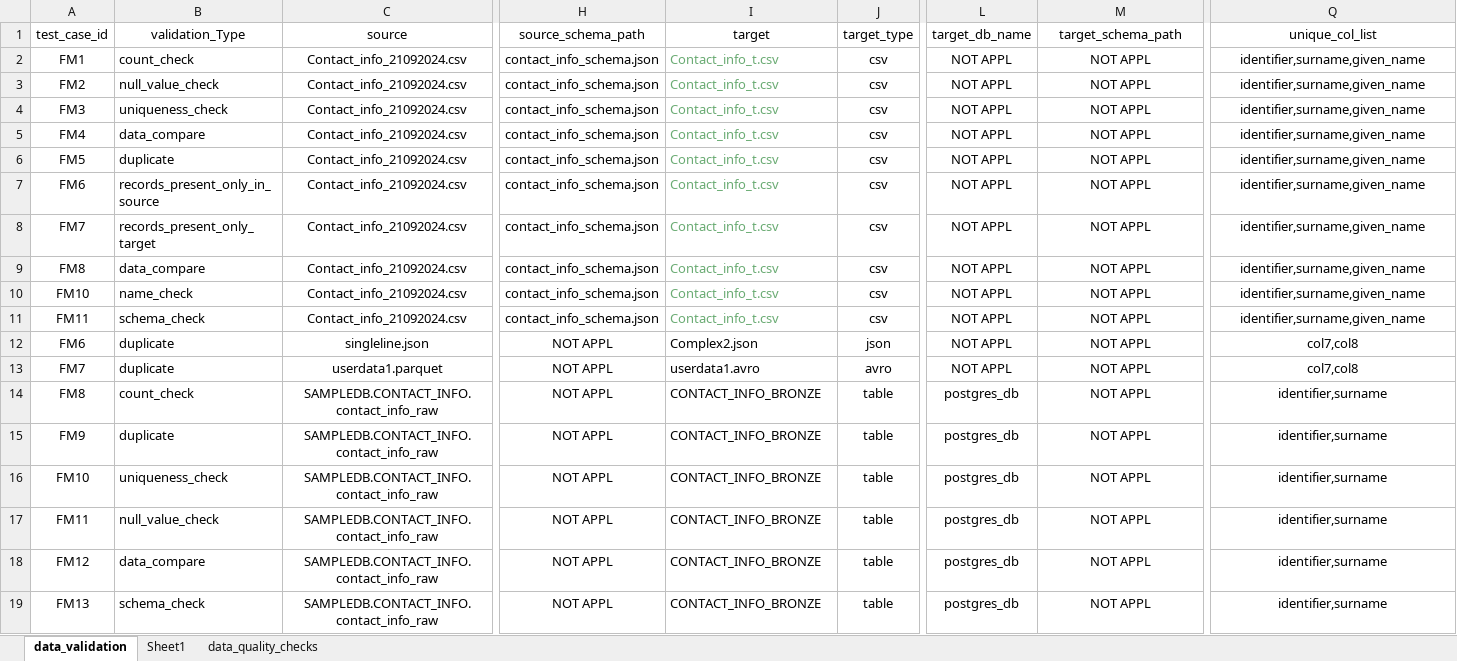
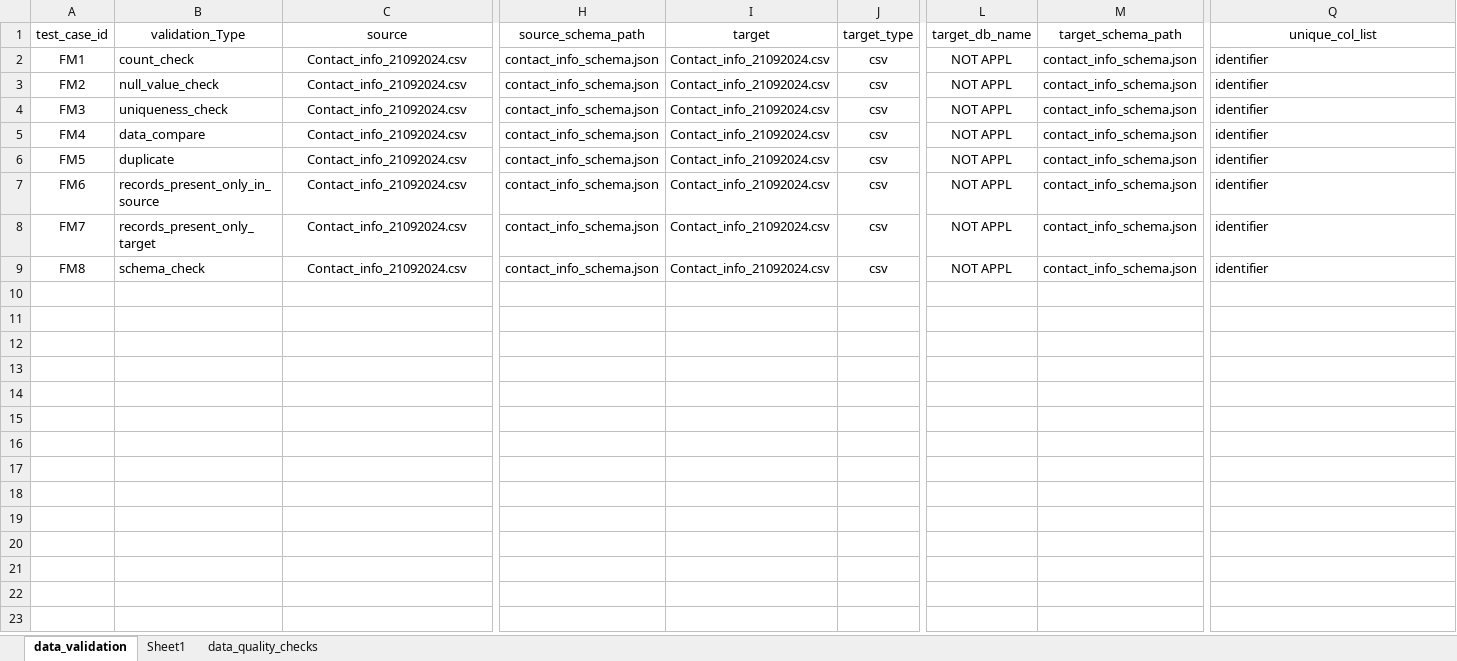
Before and after one commit to ksreenivasulu443/test_automation_project, an Excel workbook: config/Master_Test_Template.xlsx, sheet data_validation, drawn as a sheet; only a part is shown, gaps mark what is left out; values as stored, in another font and other column widths than the file's, no borders; rows hold the shown columns only; the diff names each change by its address in the sheet, - before the commit and + after, or states it on an @@ line.

```diff
--- a/config/Master_Test_Template.xlsx (sheet data_validation)
+++ b/config/Master_Test_Template.xlsx (sheet data_validation)
-I2:I9 (target): Contact_info_t.csv
+I2:I9 (target): Contact_info_21092024.csv
-I2:I9 text colour: #6AAB73
+I2:I9 text colour: black
-M2:M9 (target_schema_path): NOT APPL
+M2:M9 (target_schema_path): contact_info_schema.json
-Q2:Q9 (unique_col_list): identifier,surname,given_name
+Q2:Q9 (unique_col_list): identifier
-Q2:Q9 alignment: center
+Q2:Q9 alignment: left
-B9 (validation_Type): data_compare
+B9 (validation_Type): schema_check
-row 10: FM10 | name_check | Contact_info_21092024.csv | contact_info_schema.json | Contact_info_t.csv | csv | NOT APPL | NOT APPL | identifier,surname,given_name
-row 11: FM11 | schema_check | Contact_info_21092024.csv | contact_info_schema.json | Contact_info_t.csv | csv | NOT APPL | NOT APPL | identifier,surname,given_name
-row 12: FM6 | duplicate | singleline.json | NOT APPL | Complex2.json | json | NOT APPL | NOT APPL | col7,col8
-row 13: FM7 | duplicate | userdata1.parquet | NOT APPL | userdata1.avro | avro | NOT APPL | NOT APPL | col7,col8
-row 14: FM8 | count_check | SAMPLEDB.CONTACT_INFO.contact_info_raw | NOT APPL | CONTACT_INFO_BRONZE | table | postgres_db | NOT APPL | identifier,surname
-row 15: FM9 | duplicate | SAMPLEDB.CONTACT_INFO.contact_info_raw | NOT APPL | CONTACT_INFO_BRONZE | table | postgres_db | NOT APPL | identifier,surname
-row 16: FM10 | uniqueness_check | SAMPLEDB.CONTACT_INFO.contact_info_raw | NOT APPL | CONTACT_INFO_BRONZE | table | postgres_db | NOT APPL | identifier,surname
-row 17: FM11 | null_value_check | SAMPLEDB.CONTACT_INFO.contact_info_raw | NOT APPL | CONTACT_INFO_BRONZE | table | postgres_db | NOT APPL | identifier,surname
-row 18: FM12 | data_compare | SAMPLEDB.CONTACT_INFO.contact_info_raw | NOT APPL | CONTACT_INFO_BRONZE | table | postgres_db | NOT APPL | identifier,surname
-row 19: FM13 | schema_check | SAMPLEDB.CONTACT_INFO.contact_info_raw | NOT APPL | CONTACT_INFO_BRONZE | table | postgres_db | NOT APPL | identifier,surname
```
Also changed, not shown: 6 other files.
